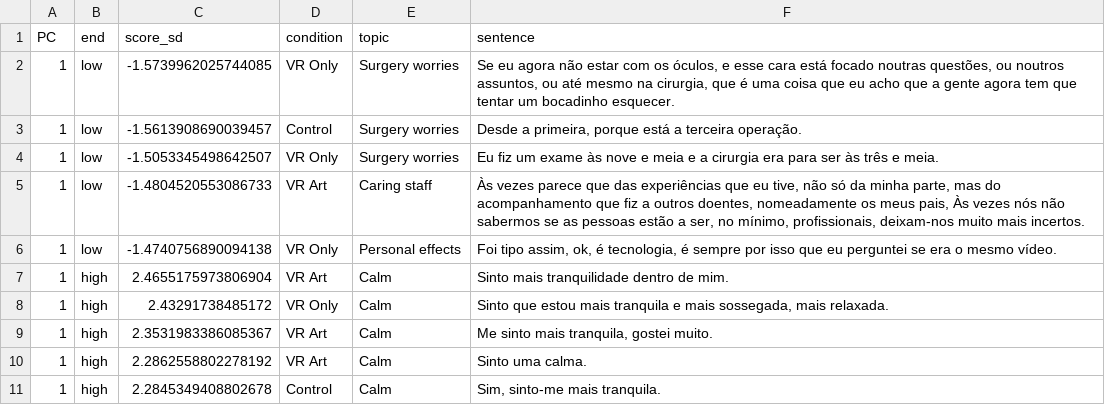
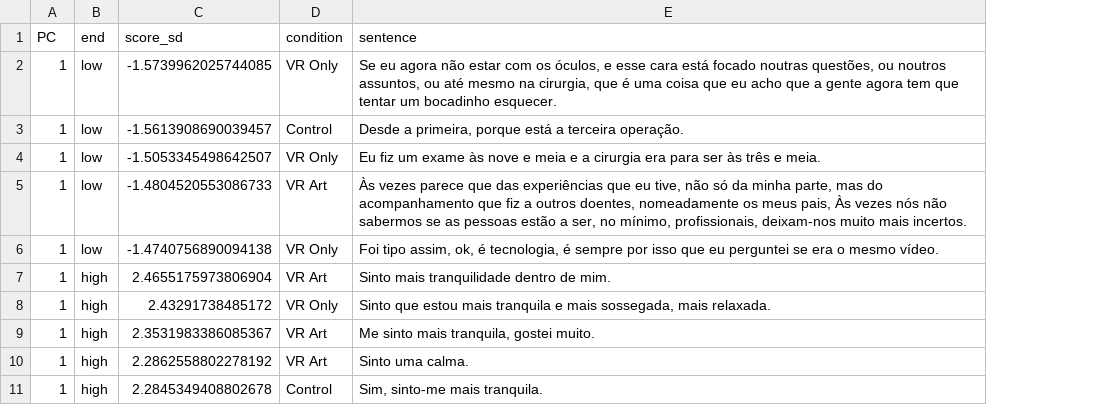
Before and after one commit to arsandru/immersive-VR, a CSV file: topic_network_post_allquestions/outputs/pc_extreme_sentences.csv, drawn as a sheet; only a part is shown; the diff names each change by its address in the sheet, - before the commit and + after, or states it on an @@ line.

```diff
--- a/topic_network_post_allquestions/outputs/pc_extreme_sentences.csv
+++ b/topic_network_post_allquestions/outputs/pc_extreme_sentences.csv
-column E (topic), rows 2-11: Surgery worries | Surgery worries | Surgery worries | Caring staff | Personal effects | Calm | Calm | Calm | Calm | Calm
```
Also changed, not shown: topic_network_post_allquestions/outputs/pc_end_labels.csv, 13 other files.
